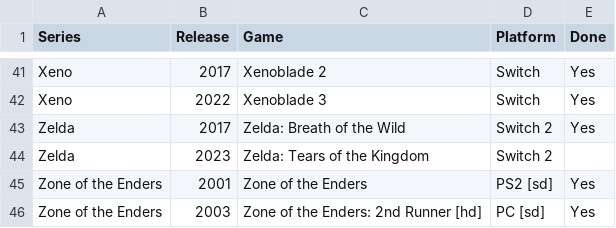
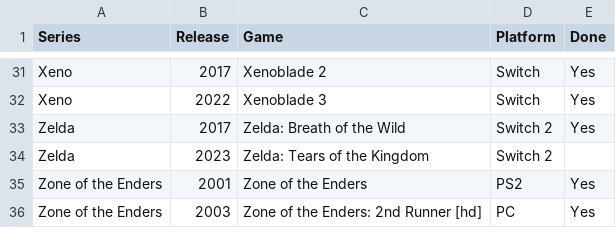
Before and after one commit to seriouslyunderappreciated/seriouslyunderappreciated.github.io, a CSV file: resources/collection.csv, drawn as a sheet; only a part is shown, gaps mark what is left out; the diff covers the shown part only.

```diff
--- a/resources/collection.csv
+++ b/resources/collection.csv
@@ -44,3 +34,3 @@ Zelda,2017,Zelda: Breath of the Wild,Switch 2,Yes
 Zelda,2023,Zelda: Tears of the Kingdom,Switch 2,
-Zone of the Enders,2001,Zone of the Enders,PS2 [sd],Yes
-Zone of the Enders,2003,Zone of the Enders: 2nd Runner [hd],PC [sd],Yes
+Zone of the Enders,2001,Zone of the Enders,PS2,Yes
+Zone of the Enders,2003,Zone of the Enders: 2nd Runner [hd],PC,Yes
```
Also changed, not shown: 10 removed rows and 2 edited cells elsewhere in this file.
